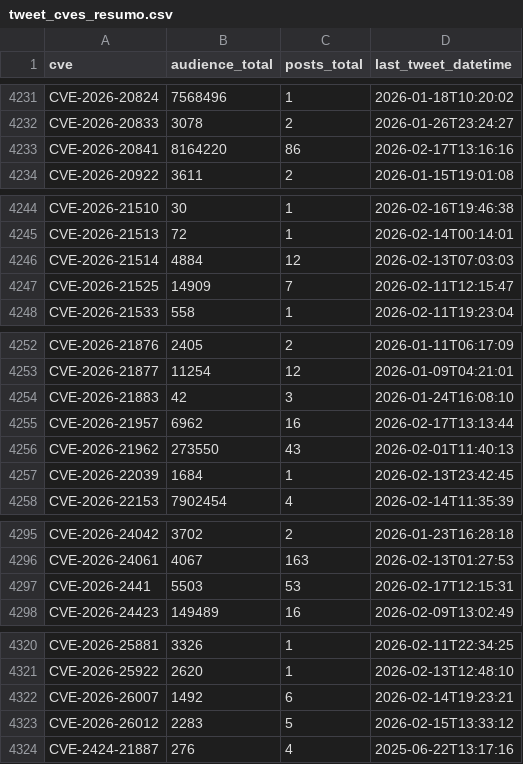
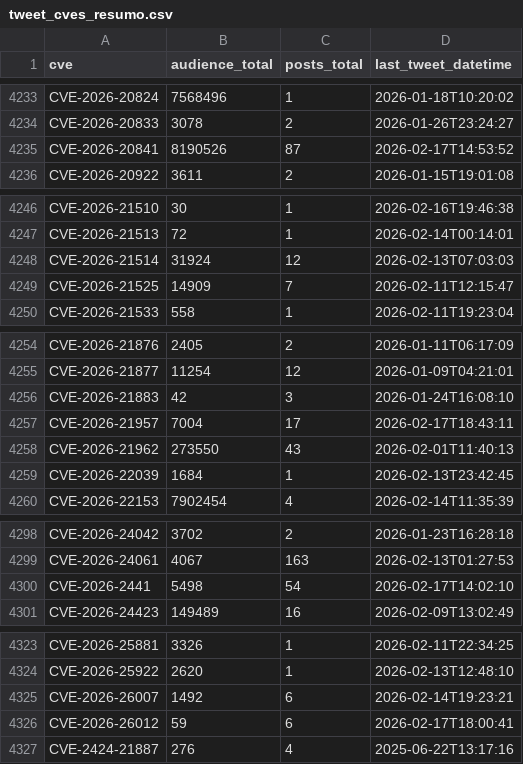
Before and after one commit to Superoldman96/cves_data_intelligence, a CSV file: social_media/x/tweet_cves_resumo.csv, drawn as a sheet; only a part is shown, gaps mark what is left out; the diff covers the shown part only.

Commit message:
New Tweets Addeds

```diff
--- a/social_media/x/tweet_cves_resumo.csv
+++ b/social_media/x/tweet_cves_resumo.csv
@@ -4232,3 +4234,3 @@ CVE-2026-20824,7568496,1,2026-01-18T10:20:02
 CVE-2026-20833,3078,2,2026-01-26T23:24:27
-CVE-2026-20841,8164220,86,2026-02-17T13:16:16
+CVE-2026-20841,8190526,87,2026-02-17T14:53:52
 CVE-2026-20922,3611,2,2026-01-15T19:01:08
@@ -4245,3 +4247,3 @@ CVE-2026-21510,30,1,2026-02-16T19:46:38
 CVE-2026-21513,72,1,2026-02-14T00:14:01
-CVE-2026-21514,4884,12,2026-02-13T07:03:03
+CVE-2026-21514,31924,12,2026-02-13T07:03:03
 CVE-2026-21525,14909,7,2026-02-11T12:15:47
@@ -4254,3 +4256,3 @@ CVE-2026-21877,11254,12,2026-01-09T04:21:01
 CVE-2026-21883,42,3,2026-01-24T16:08:10
-CVE-2026-21957,6962,16,2026-02-17T13:13:44
+CVE-2026-21957,7004,17,2026-02-17T18:43:11
 CVE-2026-21962,273550,43,2026-02-01T11:40:13
@@ -4296,3 +4299,3 @@ CVE-2026-24042,3702,2,2026-01-23T16:28:18
 CVE-2026-24061,4067,163,2026-02-13T01:27:53
-CVE-2026-2441,5503,53,2026-02-17T12:15:31
+CVE-2026-2441,5498,54,2026-02-17T14:02:10
 CVE-2026-24423,149489,16,2026-02-09T13:02:49
@@ -4322,3 +4325,3 @@ CVE-2026-25922,2620,1,2026-02-13T12:48:10
 CVE-2026-26007,1492,6,2026-02-14T19:23:21
-CVE-2026-26012,2283,5,2026-02-15T13:33:12
+CVE-2026-26012,59,6,2026-02-17T18:00:41
 CVE-2424-21887,276,4,2025-06-22T13:17:16
```
Also changed, not shown: 3 added rows and 6 edited cells elsewhere in this file, 10 other files.
